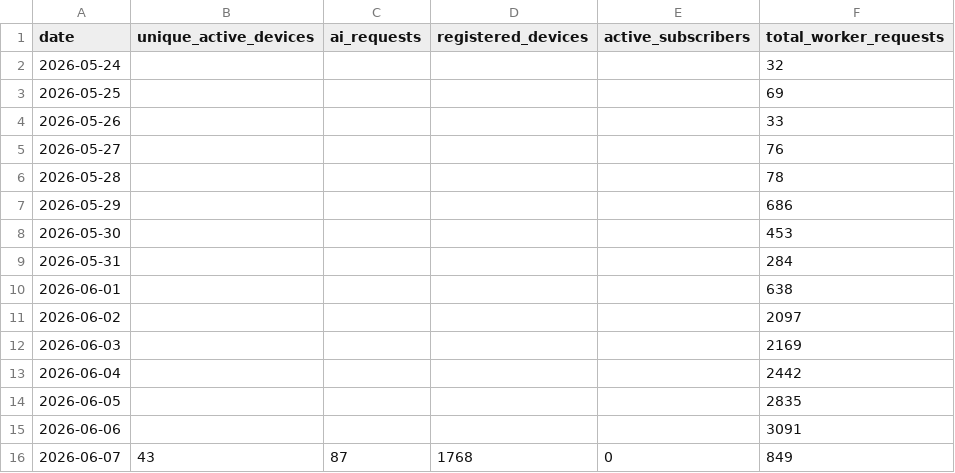
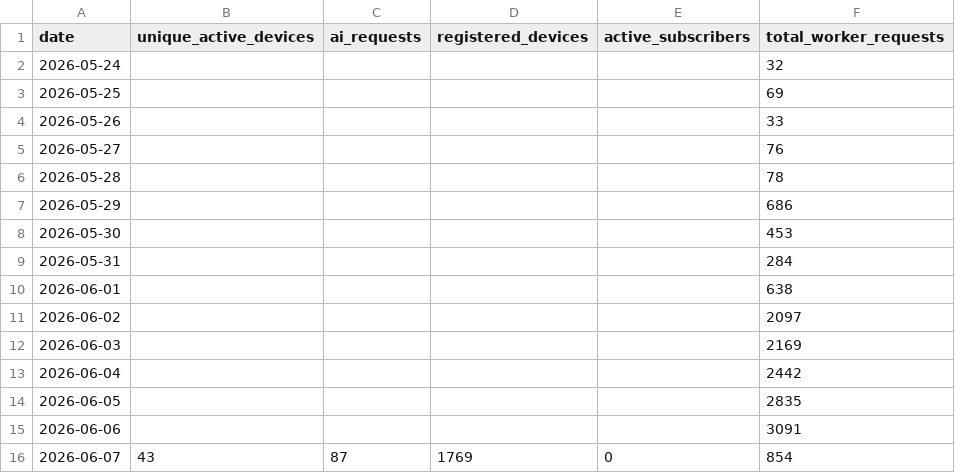
Before and after one commit to pjlawler/calorie-calc, a CSV file: proxy/data/ai-activity-history.csv, drawn as a sheet.

```diff
--- a/proxy/data/ai-activity-history.csv
+++ b/proxy/data/ai-activity-history.csv
@@ -15,2 +15,2 @@ date,unique_active_devices,ai_requests,registered_devices,active_subscribers,tot
 2026-06-06,,,,,3091
-2026-06-07,43,87,1768,0,849
+2026-06-07,43,87,1769,0,854
```
